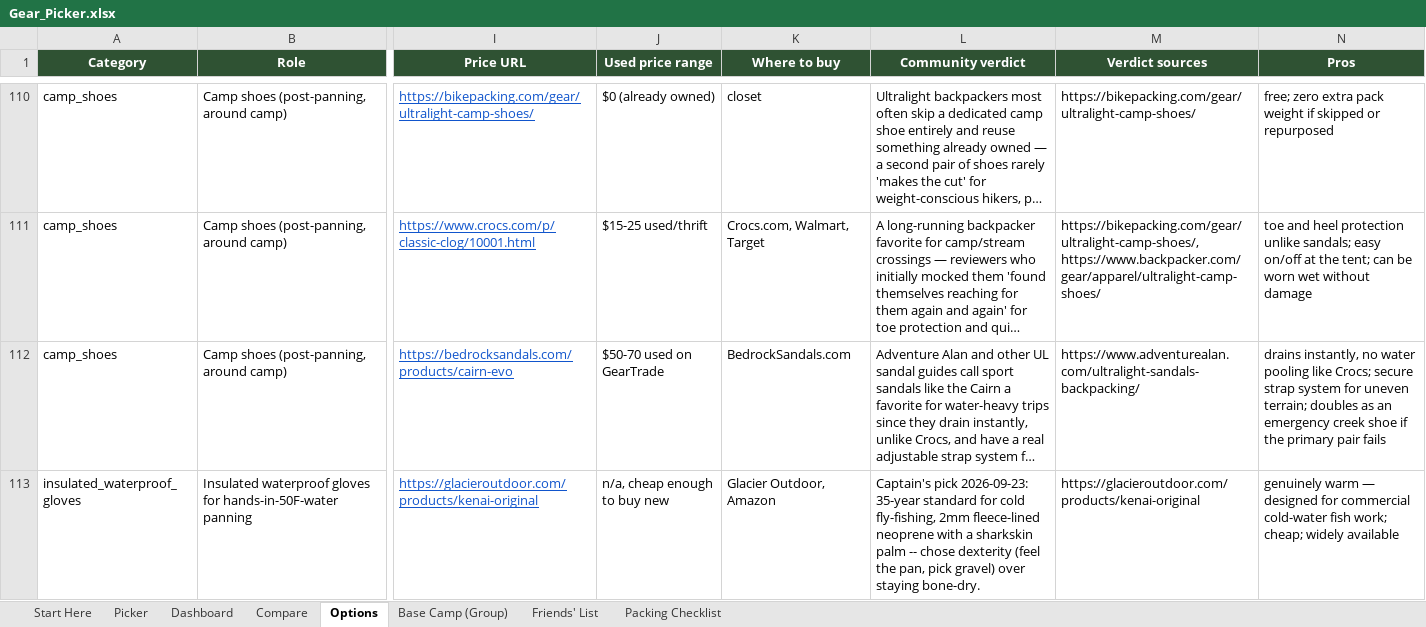
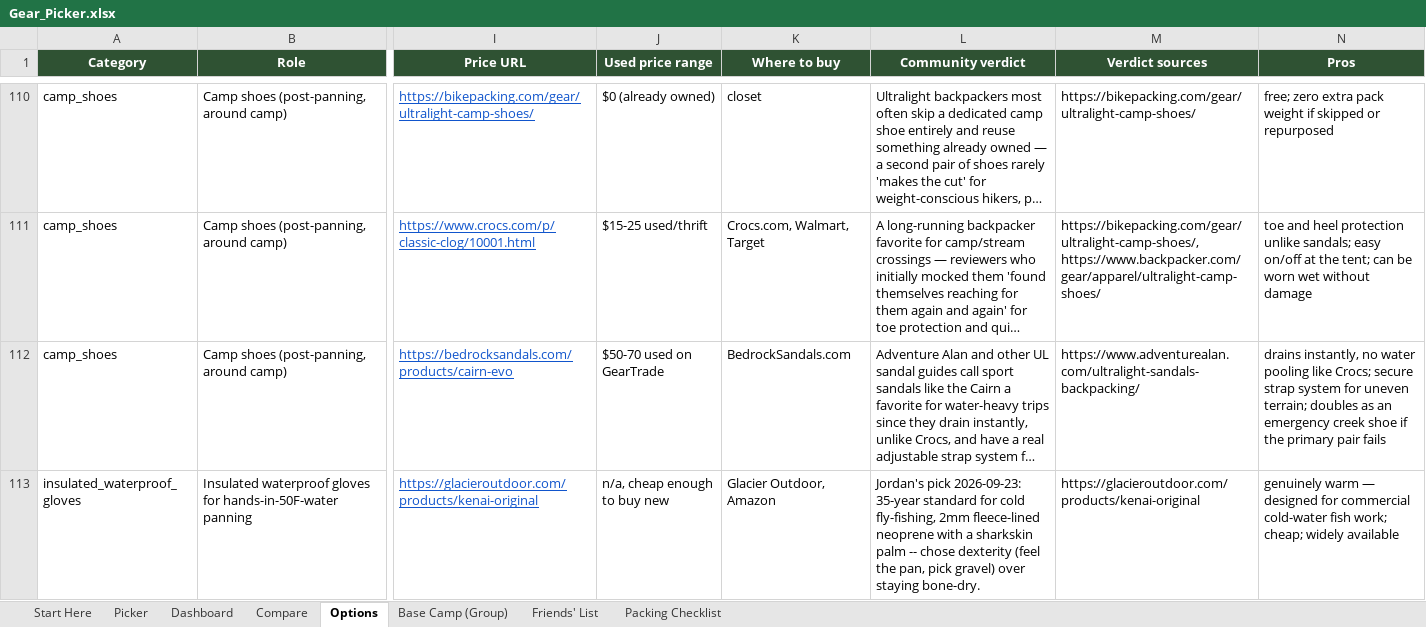
Before and after one commit to Hearnoevil343/guys-ga-trip, an Excel workbook: Gear_Picker.xlsx, sheet Options, drawn as a sheet; only a part is shown, gaps mark what is left out; long unchanged cells end in …; values as stored, in another font and other column widths than the file's, no borders; conditional formats not drawn; the diff covers the shown part only; the diff names each change by its address in the sheet, - before the commit and + after, or states it on an @@ line.

```diff
--- a/Gear_Picker.xlsx (sheet Options)
+++ b/Gear_Picker.xlsx (sheet Options)
-L113 (Community verdict): Captain's pick 2026-09-23:…
+L113 (Community verdict): Jordan's pick 2026-09-23:…
```
Also changed, not shown: 3 edited cells elsewhere in this sheet, sheet Compare, sheet Start Here, sheet Picker, charts or pictures, 1 other file.
